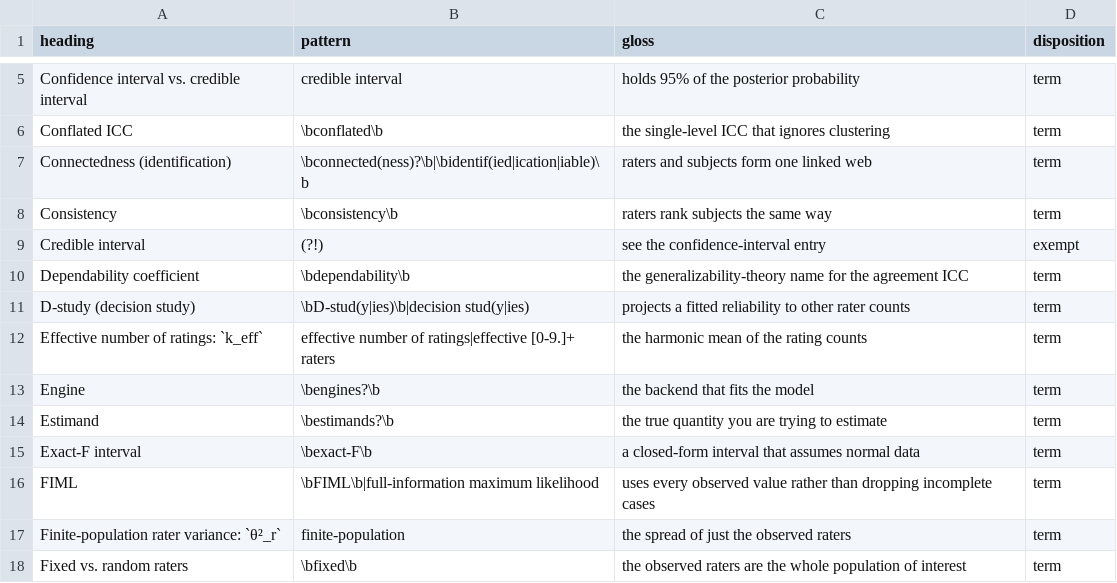
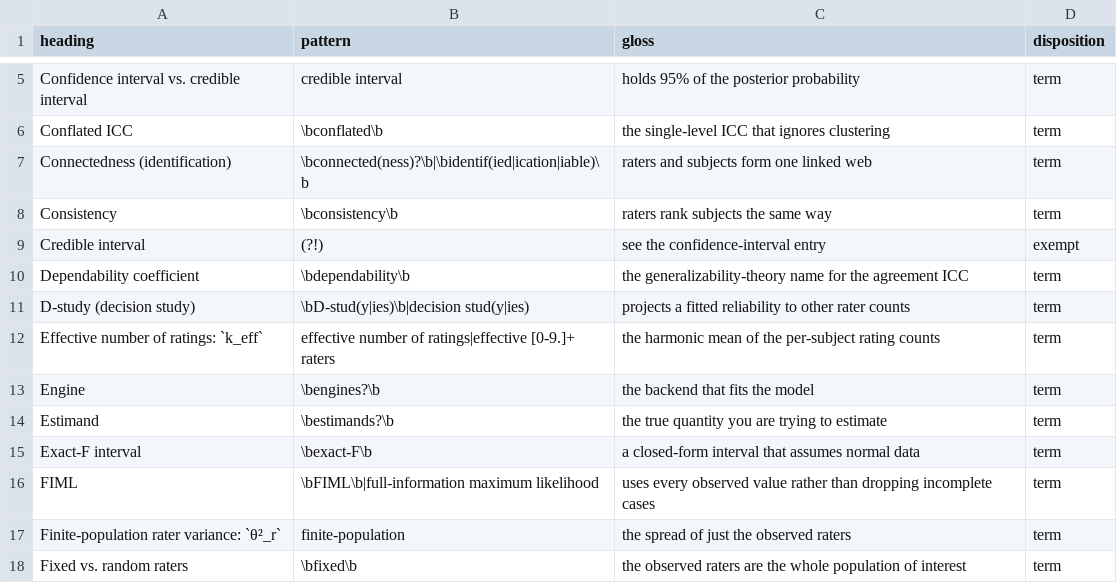
Before and after one commit to jmgirard/intraclass, a TSV file: data-raw/glossary-terms.tsv, drawn as a sheet; only a part is shown, gaps mark what is left out.

```diff
--- a/data-raw/glossary-terms.tsv
+++ b/data-raw/glossary-terms.tsv
@@ -11,3 +11,3 @@ Dependability coefficient	\bdependability\b	the generalizability-theory name for
 D-study (decision study)	\bD-stud(y|ies)\b|decision stud(y|ies)	projects a fitted reliability to other rater counts	term
-Effective number of ratings: `k_eff`	effective number of ratings|effective [0-9.]+ raters	the harmonic mean of the rating counts	term
+Effective number of ratings: `k_eff`	effective number of ratings|effective [0-9.]+ raters	the harmonic mean of the per-subject rating counts	term
 Engine	\bengines?\b	the backend that fits the model	term
```
Also changed, not shown: 6 other files.
